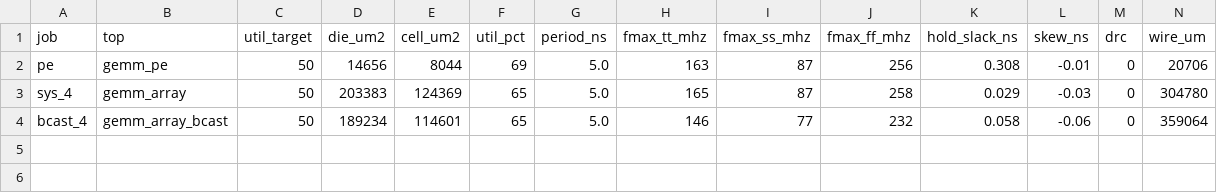
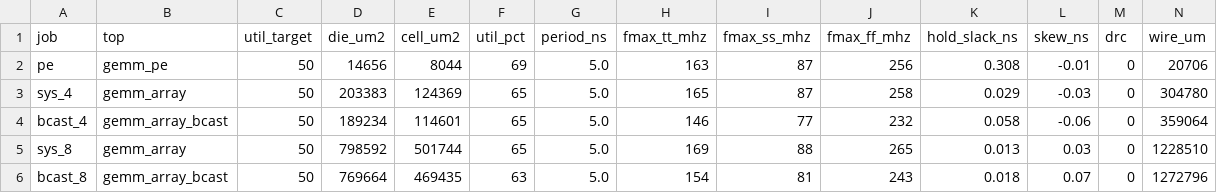
Before and after one commit to Ruika-K/GEMM-acc, a CSV file: syn/asic/pnr_results.csv, drawn as a sheet; only a part is shown; rows hold the shown columns only; the diff names each change by its address in the sheet, - before the commit and + after, or states it on an @@ line.

```diff
--- a/syn/asic/pnr_results.csv
+++ b/syn/asic/pnr_results.csv
+row 5: sys_8 | gemm_array | 50 | 798592 | 501744 | 65 | 5.0 | 169 | 88 | 265 | 0.013 | 0.03 | 0 | 1228510
+row 6: bcast_8 | gemm_array_bcast | 50 | 769664 | 469435 | 63 | 5.0 | 154 | 81 | 243 | 0.018 | 0.07 | 0 | 1272796
```
